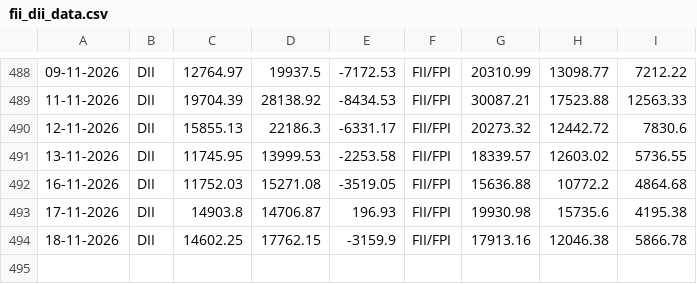
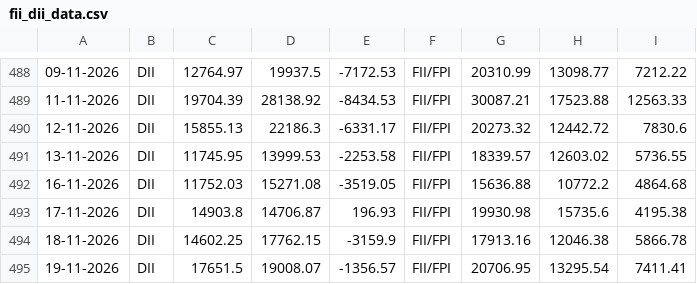
Before and after one commit to Raj11gitHUB/fii, a CSV file: data/fii_dii_data.csv, drawn as a sheet; only a part is shown, gaps mark what is left out; the diff names each change by its address in the sheet, - before the commit and + after, or states it on an @@ line.

```diff
--- a/data/fii_dii_data.csv
+++ b/data/fii_dii_data.csv
+row 495: 19-11-2026 | DII | 17651.5 | 19008.07 | -1356.57 | FII/FPI | 20706.95 | 13295.54 | 7411.41
```
